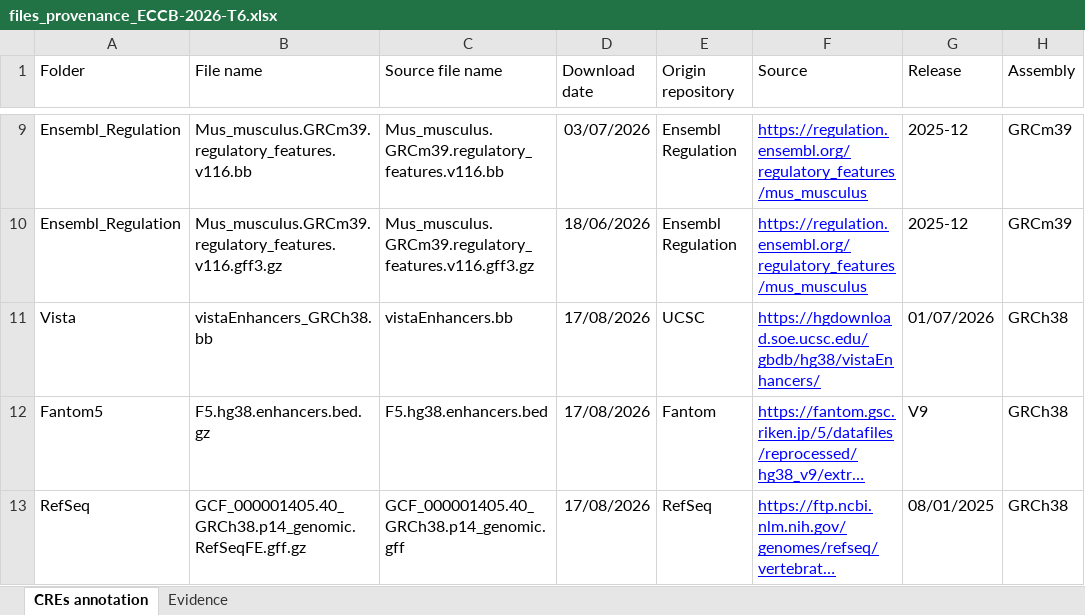
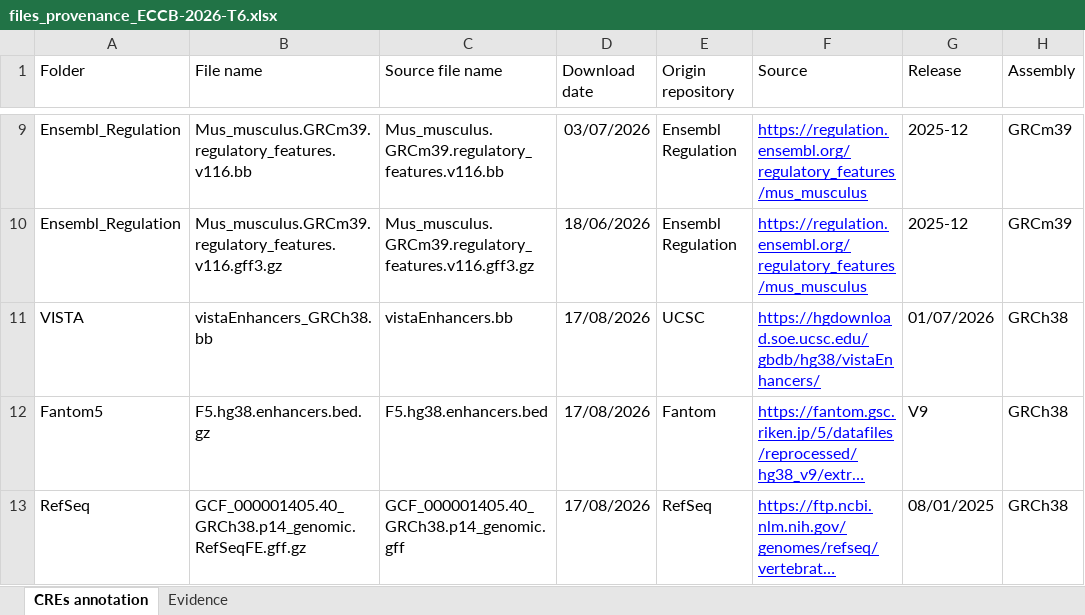
Before and after one commit to gamerino/ECCB-2026-T6, an Excel workbook: data/files_provenance_ECCB-2026-T6.xlsx, sheet CREs annotation, drawn as a sheet; only a part is shown, gaps mark what is left out; long unchanged cells end in …; values as stored, in another font and other column widths than the file's, no borders; charts and pictures and table styles not drawn; the diff names each change by its address in the sheet, - before the commit and + after, or states it on an @@ line.

```diff
--- a/data/files_provenance_ECCB-2026-T6.xlsx (sheet CREs annotation)
+++ b/data/files_provenance_ECCB-2026-T6.xlsx (sheet CREs annotation)
-A11 (Folder): Vista
+A11 (Folder): VISTA
```
Also changed, not shown: 8 other files.
